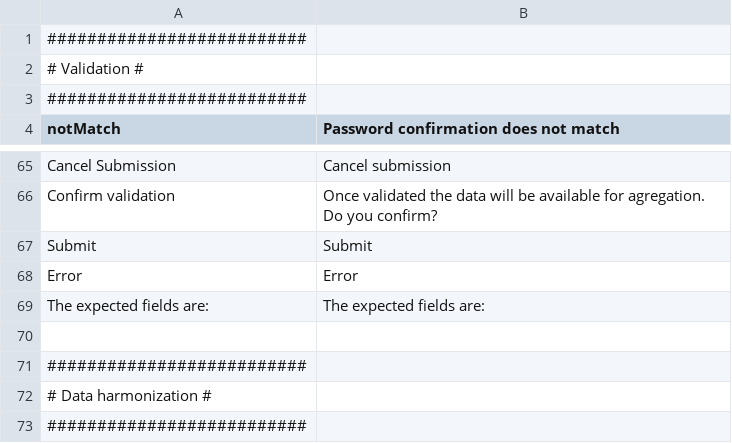
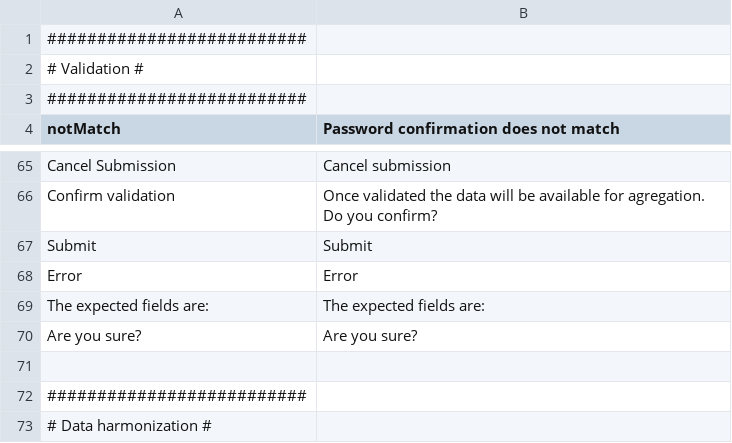
Before and after one commit to IGNBPesty/ogam, a CSV file: website/htdocs/ogam/application/lang/en.csv, drawn as a sheet; only a part is shown, gaps mark what is left out; the shorter side is filled out with more unchanged rows; the diff names each change by its address in the sheet, - before the commit and + after, or states it on an @@ line.

Commit message:
OISON-51 : Franciser le message de confirmation de suppression d'une soumission

```diff
--- a/website/htdocs/ogam/application/lang/en.csv
+++ b/website/htdocs/ogam/application/lang/en.csv
+row 70: Are you sure? | Are you sure?
```
Also changed, not shown: website/htdocs/ogam/application/lang/fr.csv, 1 other file.
